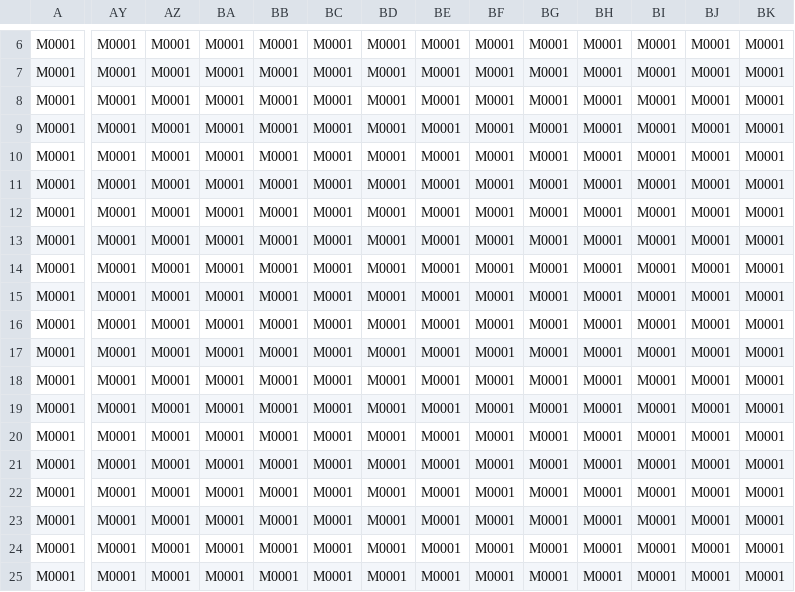
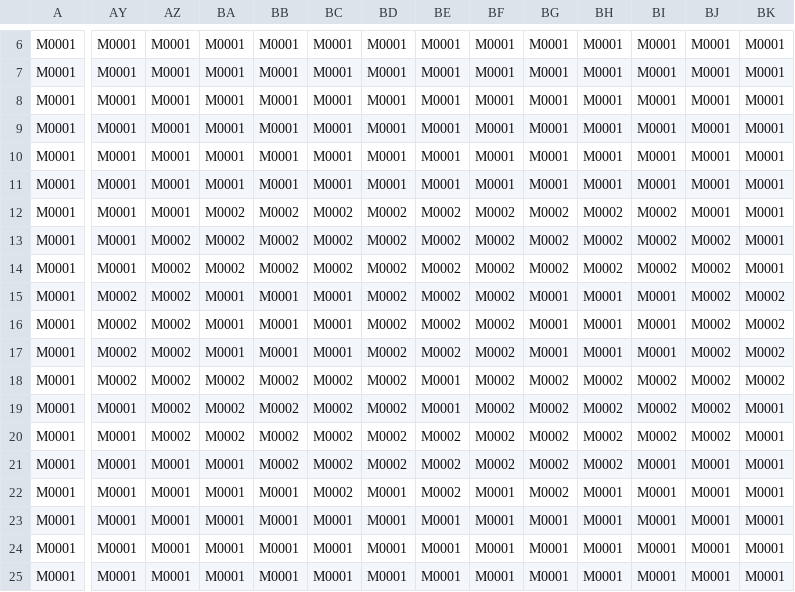
Before and after one commit to filipleple/backend-raycast, a CSV file: MUSIC.csv, drawn as a sheet; only a part is shown, gaps mark what is left out; the diff names each change by its address in the sheet, - before the commit and + after, or states it on an @@ line.

Commit message:
add music and scripts wip
Signed-off-by: Filip Lewiński <filip.lewinski@3mdeb.com>

```diff
--- a/MUSIC.csv
+++ b/MUSIC.csv
-BA12:BA14: M0001
+BA12:BA14: M0002
-BB12:BB14: M0001
+BB12:BB14: M0002
-BC12:BC14: M0001
+BC12:BC14: M0002
-BD12:BD21: M0001
+BD12:BD21: M0002
-BE12:BE17: M0001
+BE12:BE17: M0002
-BF12:BF21: M0001
+BF12:BF21: M0002
-BG12:BG14: M0001
+BG12:BG14: M0002
-BH12:BH14: M0001
+BH12:BH14: M0002
-BI12:BI14: M0001
+BI12:BI14: M0002
-AZ13:AZ20: M0001
+AZ13:AZ20: M0002
-BJ13:BJ20: M0001
+BJ13:BJ20: M0002
-AY15:AY18: M0001
+AY15:AY18: M0002
-BK15:BK18: M0001
+BK15:BK18: M0002
-BA18:BA20: M0001
+BA18:BA20: M0002
-BB18:BB21: M0001
+BB18:BB21: M0002
-BC18:BC22: M0001
+BC18:BC22: M0002
-BG18:BG22: M0001
+BG18:BG22: M0002
-BH18:BH21: M0001
+BH18:BH21: M0002
-BI18:BI20: M0001
+BI18:BI20: M0002
-BE20:BE22: M0001
+BE20:BE22: M0002
```
Also changed, not shown: TILES.csv, 29 other files.
